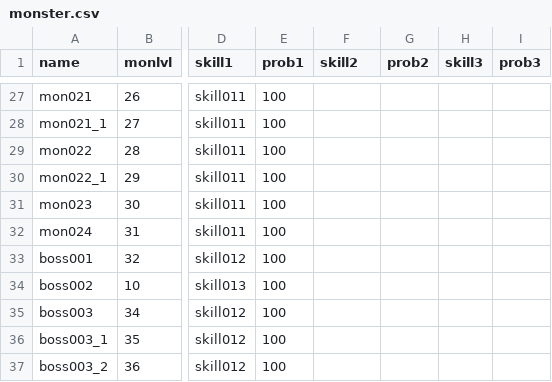
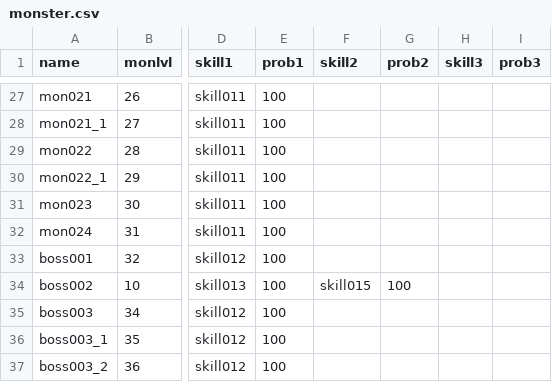
Before and after one commit to Heondu/Labes-2nd-repository, a CSV file: Assets/Resources/monster.csv, drawn as a sheet; only a part is shown, gaps mark what is left out; the diff names each change by its address in the sheet, - before the commit and + after, or states it on an @@ line.

```diff
--- a/Assets/Resources/monster.csv
+++ b/Assets/Resources/monster.csv
-F34 (skill2): (empty)
+F34 (skill2): skill015
-G34 (prob2): (empty)
+G34 (prob2): 100
```
Also changed, not shown: Assets/Resources/localization_KOR.csv, Assets/Resources/monlvl.csv, 57 other files.
